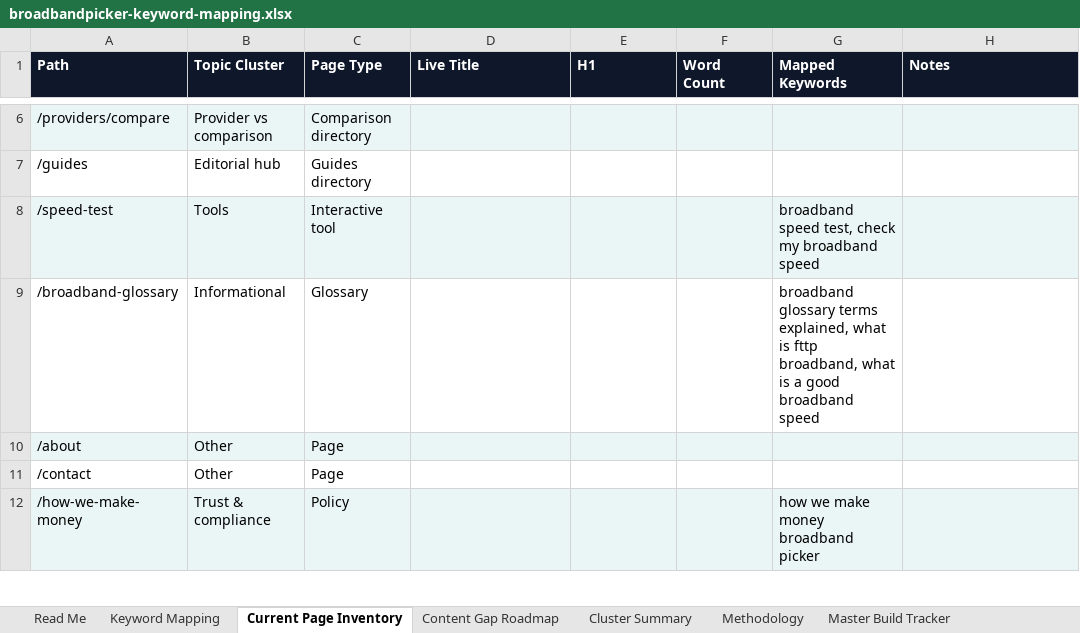
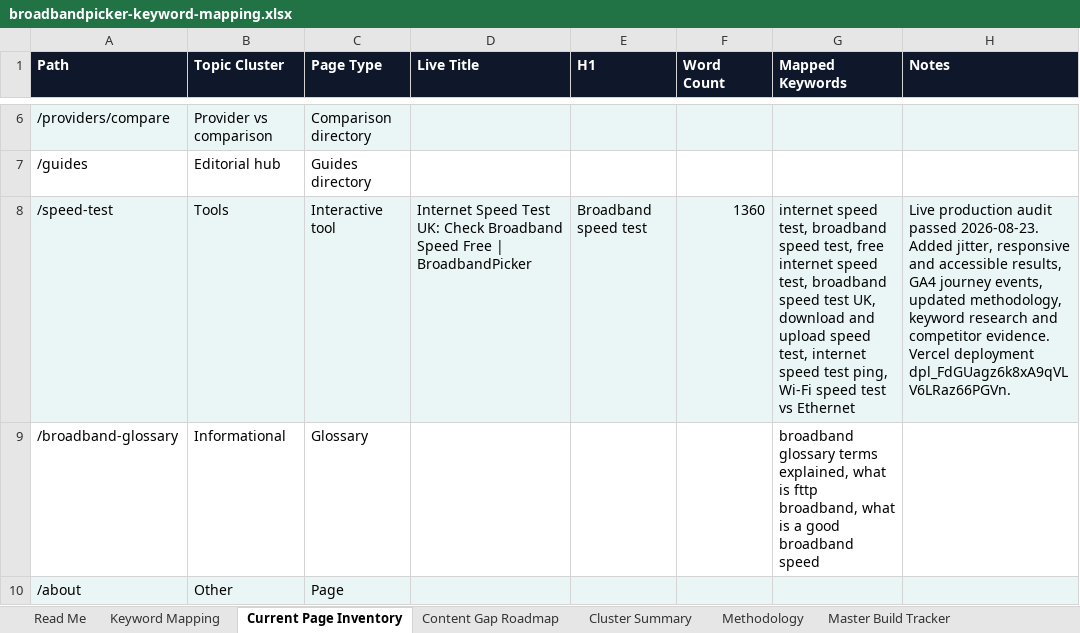
Before and after one commit to sahilsayed-ielts/broadbandpicker, an Excel workbook: docs/broadbandpicker-keyword-mapping.xlsx, sheet Current Page Inventory, drawn as a sheet; only a part is shown, gaps mark what is left out; the shorter side is filled out with more unchanged rows; values as stored, in another font and other column widths than the file's, no borders; table styles not drawn; the diff names each change by its address in the sheet, - before the commit and + after, or states it on an @@ line.

```diff
--- a/docs/broadbandpicker-keyword-mapping.xlsx (sheet Current Page Inventory)
+++ b/docs/broadbandpicker-keyword-mapping.xlsx (sheet Current Page Inventory)
-D8 (Live Title): (empty)
+D8 (Live Title): Internet Speed Test UK: Check Broadband Speed Free | BroadbandPicker
-E8 (H1): (empty)
+E8 (H1): Broadband speed test
-F8 (Word Count): (empty)
+F8 (Word Count): 1360
-G8 (Mapped Keywords): broadband speed test, check my broadband speed
+G8 (Mapped Keywords): internet speed test, broadband speed test, free internet speed test, broadband speed test UK, download and upload speed test, internet speed test ping, Wi-Fi speed test vs Ethernet
-H8 (Notes): (empty)
+H8 (Notes): Live production audit passed 2026-08-23. Added jitter, responsive and accessible results, GA4 journey events, updated methodology, keyword research and competitor evidence. Vercel deployment dpl_FdGUagz6k8xA9qVLV6LRaz66PGVn.
```
Also changed, not shown: 6 other files.
